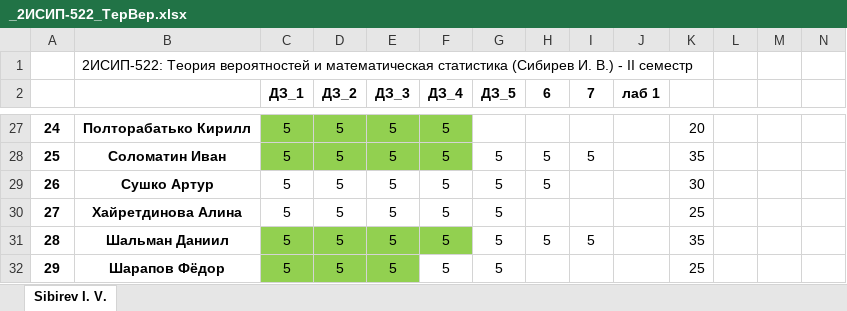
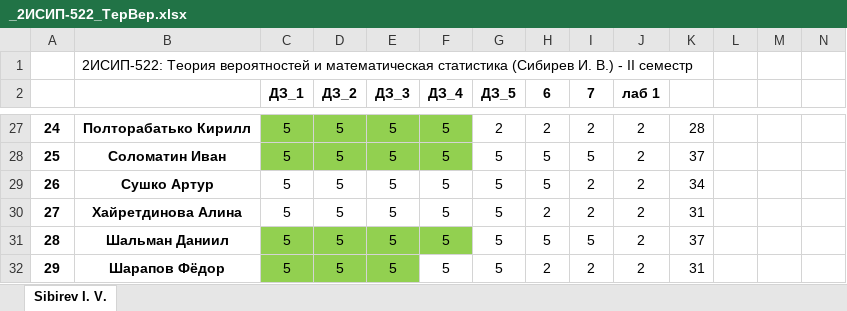
Before and after one commit to IvanSibirevV2/KipFin_Lab_2023-24_Git0, an Excel workbook: _2ИСИП-522_ТерВер.xlsx, sheet Sibirev I. V., drawn as a sheet; only a part is shown, gaps mark what is left out; values as stored, in another font and other column widths than the file's, no borders; conditional formats not drawn; the diff covers the shown part only; the diff names each change by its address in the sheet, - before the commit and + after, or states it on an @@ line.

```diff
--- a/_2ИСИП-522_ТерВер.xlsx (sheet Sibirev I. V.)
+++ b/_2ИСИП-522_ТерВер.xlsx (sheet Sibirev I. V.)
-G27 (ДЗ_5): (empty)
+G27 (ДЗ_5): 2
-H27 (6): (empty)
+H27 (6): 2
-I27 (7): (empty)
+I27 (7): 2
-J27:J32 (лаб 1): (empty)
+J27:J32 (лаб 1): 2
-K27: 20
+K27: 28
-K28: 35
+K28: 37
-I29:I30 (7): (empty)
+I29:I30 (7): 2
-K29: 30
+K29: 34
-H30 (6): (empty)
+H30 (6): 2
-K30: 25
+K30: 31
-K31: 35
+K31: 37
-H32 (6): (empty)
+H32 (6): 2
-I32 (7): (empty)
+I32 (7): 2
-K32: 25
+K32: 31
```
Also changed, not shown: 51 edited cells elsewhere in this sheet, 1 other file.
